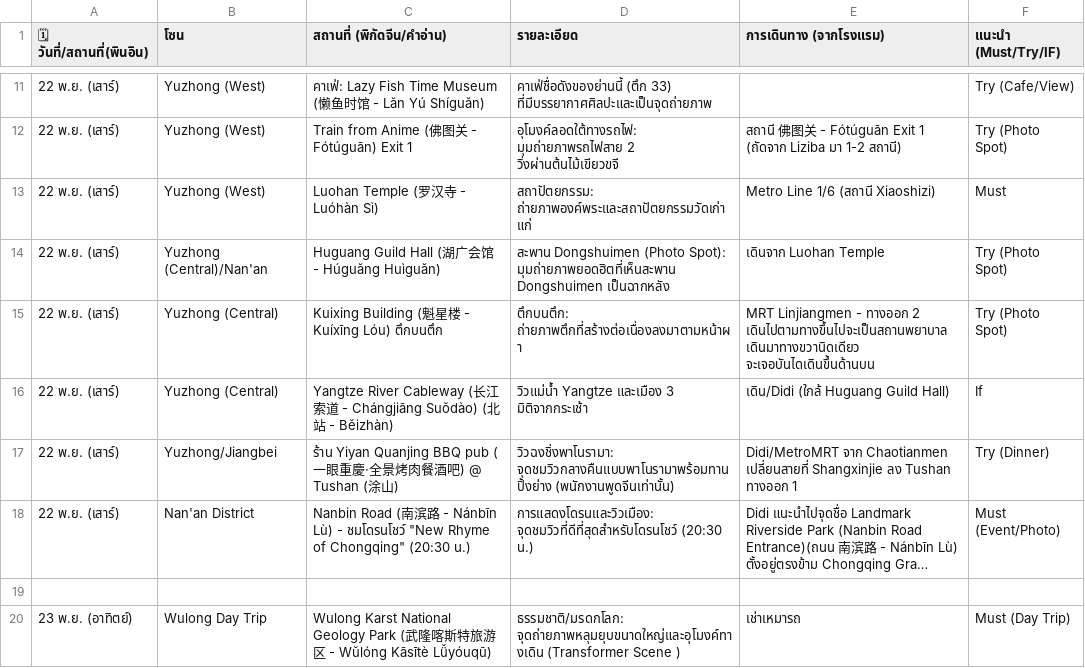
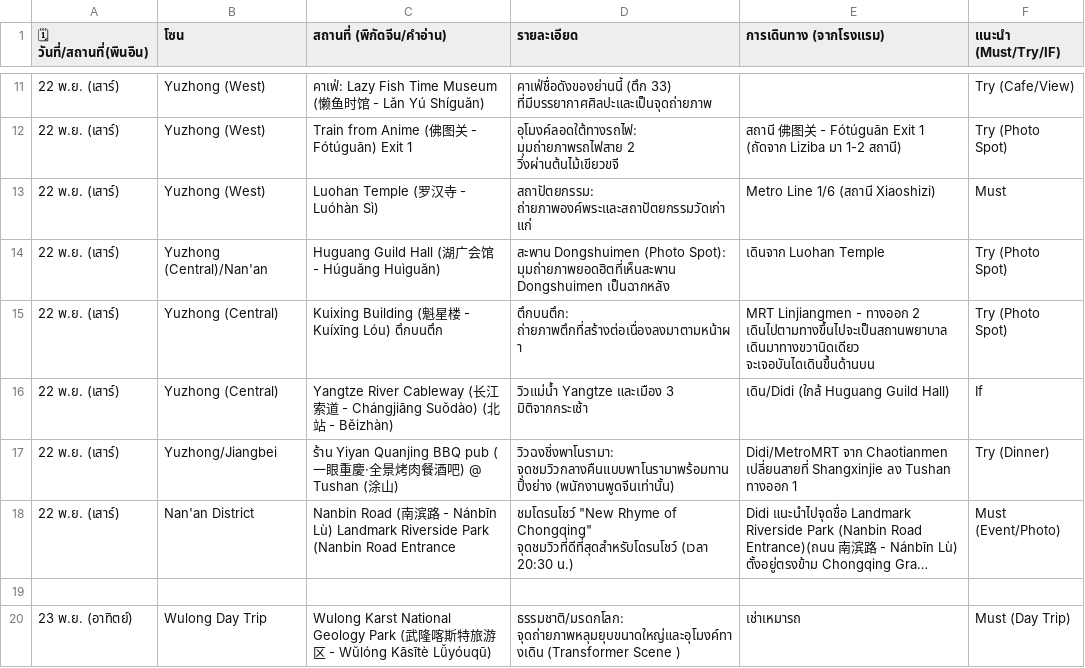
Before and after one commit to siluatelive/ckg_Itinerary, a CSV file: Book1.csv, drawn as a sheet; only a part is shown, gaps mark what is left out; long unchanged cells end in …; the diff names each change by its address in the sheet, - before the commit and + after, or states it on an @@ line.

Commit message:
Update Book1.csv

```diff
--- a/Book1.csv
+++ b/Book1.csv
-C18 (สถานที่ (พิกัดจีน/คำอ่าน)): …Nánbīn Lù) - ชมโดรนโชว์ "New Rhyme of Chongqing" (20:30 น.)
+C18 (สถานที่ (พิกัดจีน/คำอ่าน)): …Nánbīn Lù) Landmark Riverside Park (Nanbin Road Entrance
-D18 (รายละเอียด): การแสดงโดรนและวิวเมือง: จุดชมวิวที่ดีที่สุดสำหรับโดรนโชว์ (20:30 น.)
+D18 (รายละเอียด): ชมโดรนโชว์ "New Rhyme of Chongqing" จุดชมวิวที่ดีที่สุดสำหรับโดรนโชว์ (เวลา 20:30 น.)
```
